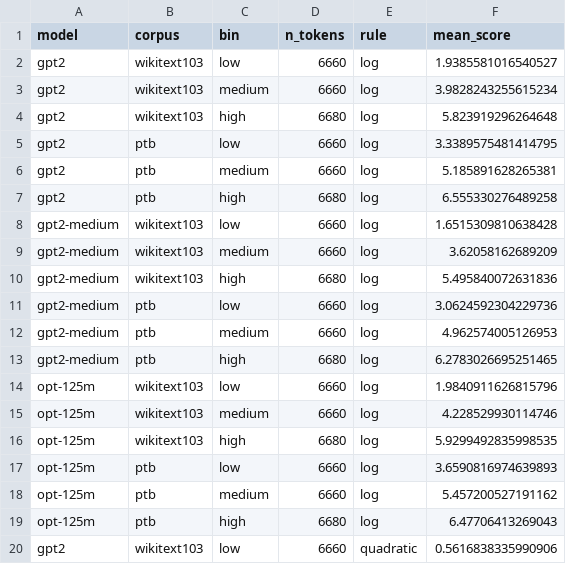
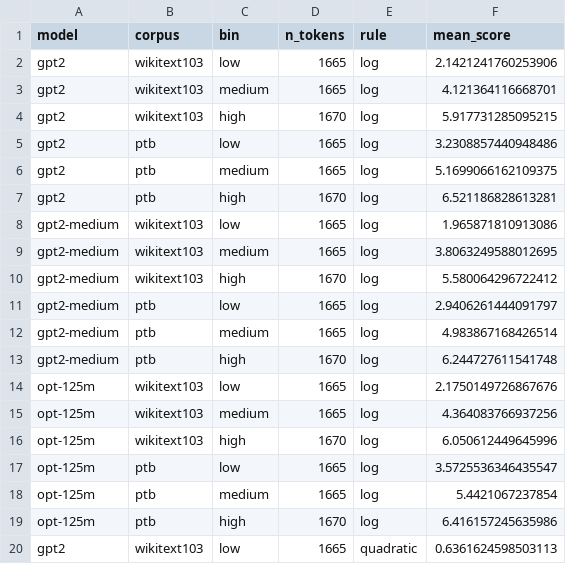
Before and after one commit to sagarima-datta/beyond-perplexity, a CSV file: results/exp3_entropy_bins.csv, drawn as a sheet; only a part is shown; the diff covers the shown part only.

```diff
--- a/results/exp3_entropy_bins.csv
+++ b/results/exp3_entropy_bins.csv
@@ -1,20 +1,20 @@
 model,corpus,bin,n_tokens,rule,mean_score
-gpt2,wikitext103,low,6660,log,1.9385581016540527
-gpt2,wikitext103,medium,6660,log,3.9828243255615234
-gpt2,wikitext103,high,6680,log,5.823919296264648
-gpt2,ptb,low,6660,log,3.3389575481414795
-gpt2,ptb,medium,6660,log,5.185891628265381
-gpt2,ptb,high,6680,log,6.555330276489258
-gpt2-medium,wikitext103,low,6660,log,1.6515309810638428
-gpt2-medium,wikitext103,medium,6660,log,3.62058162689209
-gpt2-medium,wikitext103,high,6680,log,5.495840072631836
-gpt2-medium,ptb,low,6660,log,3.0624592304229736
-gpt2-medium,ptb,medium,6660,log,4.962574005126953
-gpt2-medium,ptb,high,6680,log,6.2783026695251465
-opt-125m,wikitext103,low,6660,log,1.9840911626815796
-opt-125m,wikitext103,medium,6660,log,4.228529930114746
-opt-125m,wikitext103,high,6680,log,5.9299492835998535
-opt-125m,ptb,low,6660,log,3.6590816974639893
-opt-125m,ptb,medium,6660,log,5.457200527191162
-opt-125m,ptb,high,6680,log,6.47706413269043
-gpt2,wikitext103,low,6660,quadratic,0.5616838335990906
+gpt2,wikitext103,low,1665,log,2.1421241760253906
+gpt2,wikitext103,medium,1665,log,4.121364116668701
+gpt2,wikitext103,high,1670,log,5.917731285095215
+gpt2,ptb,low,1665,log,3.2308857440948486
+gpt2,ptb,medium,1665,log,5.1699066162109375
+gpt2,ptb,high,1670,log,6.521186828613281
+gpt2-medium,wikitext103,low,1665,log,1.965871810913086
+gpt2-medium,wikitext103,medium,1665,log,3.8063249588012695
+gpt2-medium,wikitext103,high,1670,log,5.580064296722412
+gpt2-medium,ptb,low,1665,log,2.9406261444091797
+gpt2-medium,ptb,medium,1665,log,4.983867168426514
+gpt2-medium,ptb,high,1670,log,6.244727611541748
+opt-125m,wikitext103,low,1665,log,2.1750149726867676
+opt-125m,wikitext103,medium,1665,log,4.364083766937256
+opt-125m,wikitext103,high,1670,log,6.050612449645996
+opt-125m,ptb,low,1665,log,3.5725536346435547
+opt-125m,ptb,medium,1665,log,5.4421067237854
+opt-125m,ptb,high,1670,log,6.416157245635986
+gpt2,wikitext103,low,1665,quadratic,0.6361624598503113
```
Also changed, not shown: 106 edited cells elsewhere in this file, results/exp1_scores.csv, results/exp2_stratified_scores.csv, 22 other files.
